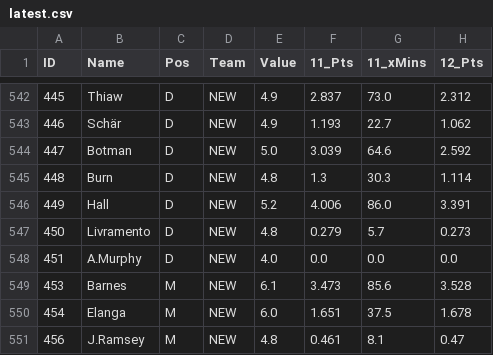
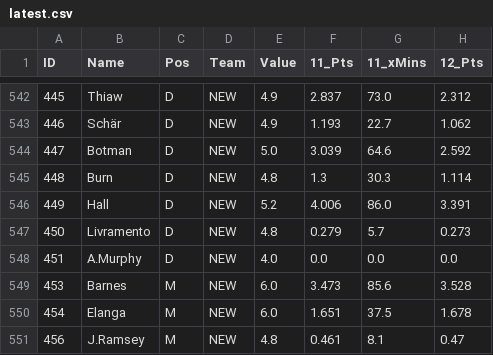
Before and after one commit to rijul1597/fpl-model, a CSV file: data/projections/latest.csv, drawn as a sheet; only a part is shown, gaps mark what is left out; the diff names each change by its address in the sheet, - before the commit and + after, or states it on an @@ line.

```diff
--- a/data/projections/latest.csv
+++ b/data/projections/latest.csv
-E549 (Value): 6.1
+E549 (Value): 6.0
```
Also changed, not shown: 7 other files.
